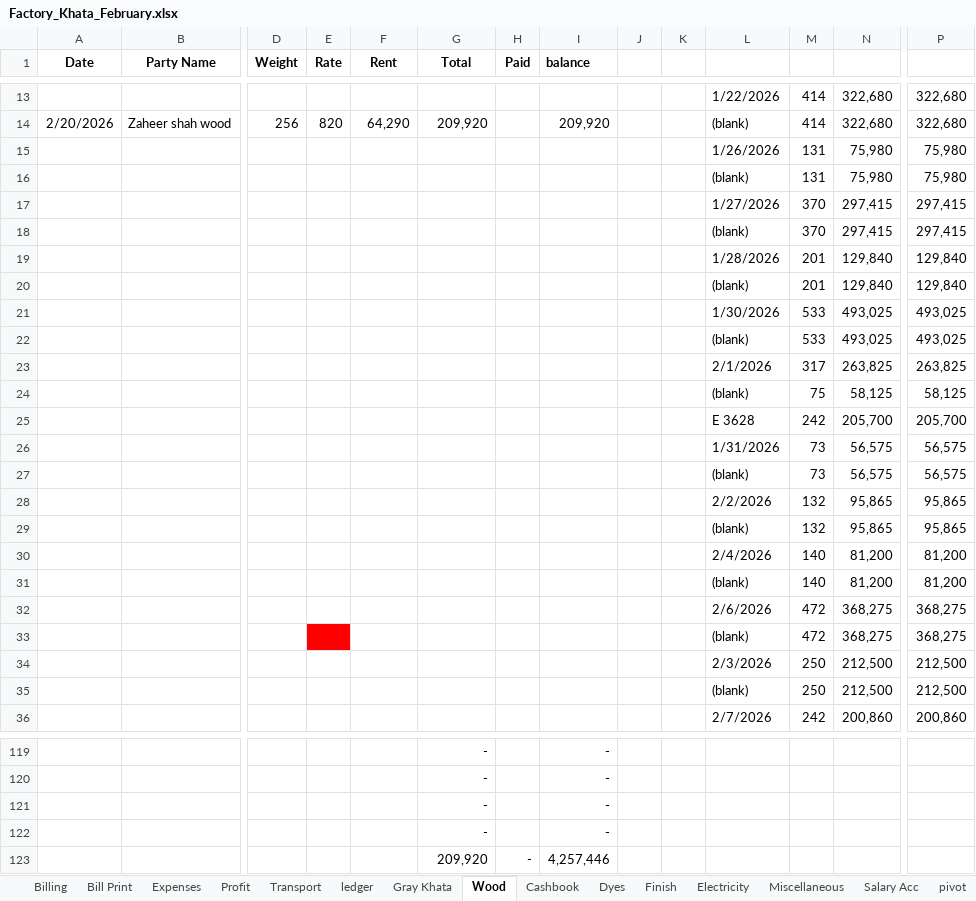
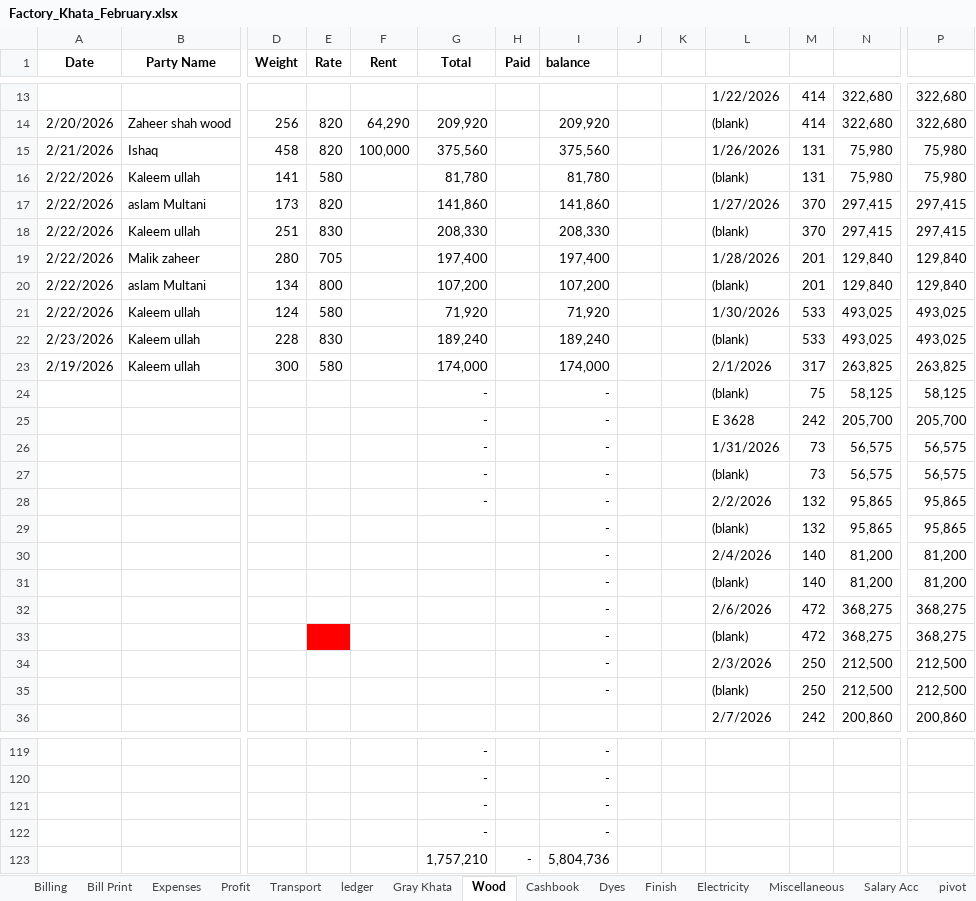
Before and after one commit to omerrazzaq4/AlHamd_Feb, an Excel workbook: Factory_Khata_February.xlsx, sheet Wood, drawn as a sheet; only a part is shown, gaps mark what is left out; values as stored, in another font and other column widths than the file's, no borders; charts and pictures and table styles not drawn; removed rows and columns are numbered as before the commit, all else as after; rows hold the shown columns only; the diff covers the shown part only; the diff names each change by its address in the sheet, - before the commit and + after, or states it on an @@ line.

Commit message:
Add files via upload

```diff
--- a/Factory_Khata_February.xlsx (sheet Wood)
+++ b/Factory_Khata_February.xlsx (sheet Wood)
-row 15:  |  |  |  |  |  |  |  |  |  | 1/26/2026 | 131 | 75,980 | 75,980
-row 16:  |  |  |  |  |  |  |  |  |  | (blank) | 131 | 75,980 | 75,980
-row 17:  |  |  |  |  |  |  |  |  |  | 1/27/2026 | 370 | 297,415 | 297,415
-row 18:  |  |  |  |  |  |  |  |  |  | (blank) | 370 | 297,415 | 297,415
-row 19:  |  |  |  |  |  |  |  |  |  | 1/28/2026 | 201 | 129,840 | 129,840
-row 20:  |  |  |  |  |  |  |  |  |  | (blank) | 201 | 129,840 | 129,840
-row 21:  |  |  |  |  |  |  |  |  |  | 1/30/2026 | 533 | 493,025 | 493,025
-row 22:  |  |  |  |  |  |  |  |  |  | (blank) | 533 | 493,025 | 493,025
-row 23:  |  |  |  |  |  |  |  |  |  | 2/1/2026 | 317 | 263,825 | 263,825
+row 15: 2/21/2026 | Ishaq | 458 | 820 | 100,000 | 375,560 |  | 375,560 |  |  | 1/26/2026 | 131 | 75,980 | 75,980
+row 16: 2/22/2026 | Kaleem ullah | 141 | 580 |  | 81,780 |  | 81,780 |  |  | (blank) | 131 | 75,980 | 75,980
+row 17: 2/22/2026 | aslam Multani | 173 | 820 |  | 141,860 |  | 141,860 |  |  | 1/27/2026 | 370 | 297,415 | 297,415
+row 18: 2/22/2026 | Kaleem ullah | 251 | 830 |  | 208,330 |  | 208,330 |  |  | (blank) | 370 | 297,415 | 297,415
+row 19: 2/22/2026 | Malik zaheer | 280 | 705 |  | 197,400 |  | 197,400 |  |  | 1/28/2026 | 201 | 129,840 | 129,840
+row 20: 2/22/2026 | aslam Multani | 134 | 800 |  | 107,200 |  | 107,200 |  |  | (blank) | 201 | 129,840 | 129,840
+row 21: 2/22/2026 | Kaleem ullah | 124 | 580 |  | 71,920 |  | 71,920 |  |  | 1/30/2026 | 533 | 493,025 | 493,025
+row 22: 2/23/2026 | Kaleem ullah | 228 | 830 |  | 189,240 |  | 189,240 |  |  | (blank) | 533 | 493,025 | 493,025
+row 23: 2/19/2026 | Kaleem ullah | 300 | 580 |  | 174,000 |  | 174,000 |  |  | 2/1/2026 | 317 | 263,825 | 263,825
-G24:G28 (Total): (empty)
+G24:G28 (Total): -
-I24:I35 (balance): (empty)
+I24:I35 (balance): -
-row 123:  |  |  |  |  | 209,920 | - | 4,257,446
+row 123:  |  |  |  |  | 1,757,210 | - | 5,804,736
```
Also changed, not shown: 1 edited cell elsewhere in this sheet, sheet Cashbook, sheet Expenses, sheet Dyes, sheet Profit, sheet Transport, sheet Running Acc, formulas that keep their value.
